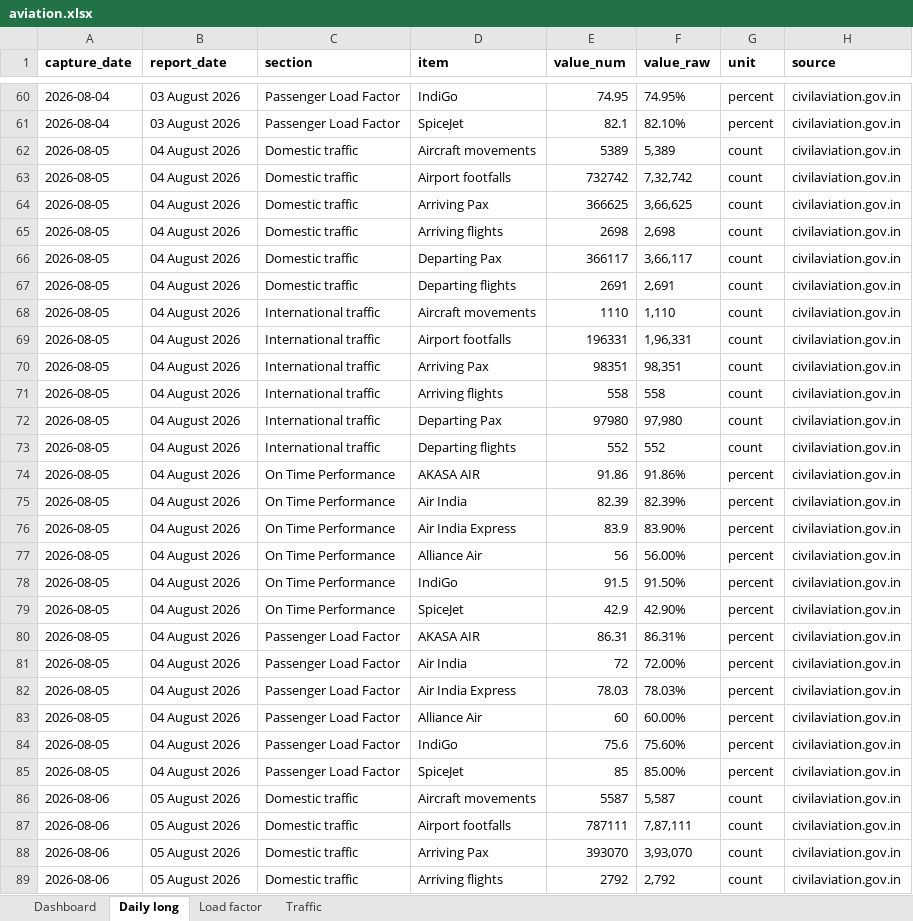
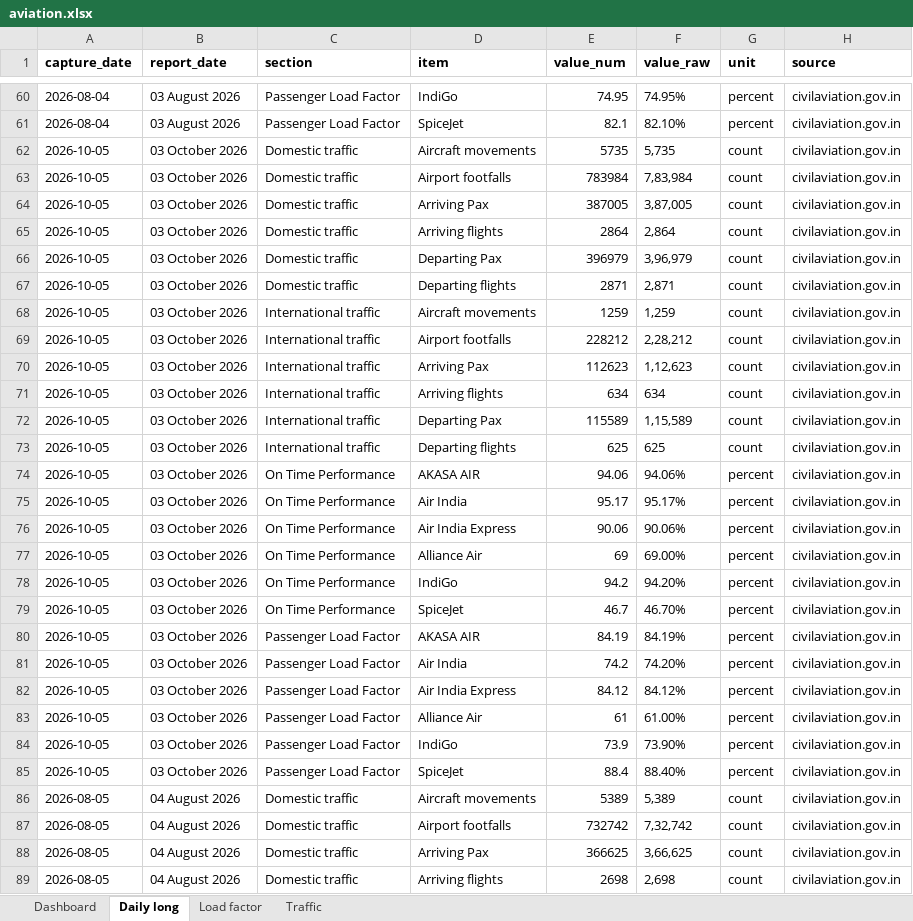
Before and after one commit to isgulati95-code/flight-fare-tracker, an Excel workbook: aviation.xlsx, sheet Daily long, drawn as a sheet; only a part is shown, gaps mark what is left out; the shorter side is filled out with more unchanged rows; values as stored, in another font and other column widths than the file's, no borders; the diff names each change by its address in the sheet, - before the commit and + after, or states it on an @@ line.

```diff
--- a/aviation.xlsx (sheet Daily long)
+++ b/aviation.xlsx (sheet Daily long)
+row 62: 2026-10-05 | 03 October 2026 | Domestic traffic | Aircraft movements | 5735 | 5,735 | count | civilaviation.gov.in
+row 63: 2026-10-05 | 03 October 2026 | Domestic traffic | Airport footfalls | 783984 | 7,83,984 | count | civilaviation.gov.in
+row 64: 2026-10-05 | 03 October 2026 | Domestic traffic | Arriving Pax | 387005 | 3,87,005 | count | civilaviation.gov.in
+row 65: 2026-10-05 | 03 October 2026 | Domestic traffic | Arriving flights | 2864 | 2,864 | count | civilaviation.gov.in
+row 66: 2026-10-05 | 03 October 2026 | Domestic traffic | Departing Pax | 396979 | 3,96,979 | count | civilaviation.gov.in
+row 67: 2026-10-05 | 03 October 2026 | Domestic traffic | Departing flights | 2871 | 2,871 | count | civilaviation.gov.in
+row 68: 2026-10-05 | 03 October 2026 | International traffic | Aircraft movements | 1259 | 1,259 | count | civilaviation.gov.in
+row 69: 2026-10-05 | 03 October 2026 | International traffic | Airport footfalls | 228212 | 2,28,212 | count | civilaviation.gov.in
+row 70: 2026-10-05 | 03 October 2026 | International traffic | Arriving Pax | 112623 | 1,12,623 | count | civilaviation.gov.in
+row 71: 2026-10-05 | 03 October 2026 | International traffic | Arriving flights | 634 | 634 | count | civilaviation.gov.in
+row 72: 2026-10-05 | 03 October 2026 | International traffic | Departing Pax | 115589 | 1,15,589 | count | civilaviation.gov.in
+row 73: 2026-10-05 | 03 October 2026 | International traffic | Departing flights | 625 | 625 | count | civilaviation.gov.in
+row 74: 2026-10-05 | 03 October 2026 | On Time Performance | AKASA AIR | 94.06 | 94.06% | percent | civilaviation.gov.in
+row 75: 2026-10-05 | 03 October 2026 | On Time Performance | Air India | 95.17 | 95.17% | percent | civilaviation.gov.in
+row 76: 2026-10-05 | 03 October 2026 | On Time Performance | Air India Express | 90.06 | 90.06% | percent | civilaviation.gov.in
+row 77: 2026-10-05 | 03 October 2026 | On Time Performance | Alliance Air | 69 | 69.00% | percent | civilaviation.gov.in
+row 78: 2026-10-05 | 03 October 2026 | On Time Performance | IndiGo | 94.2 | 94.20% | percent | civilaviation.gov.in
+row 79: 2026-10-05 | 03 October 2026 | On Time Performance | SpiceJet | 46.7 | 46.70% | percent | civilaviation.gov.in
+row 80: 2026-10-05 | 03 October 2026 | Passenger Load Factor | AKASA AIR | 84.19 | 84.19% | percent | civilaviation.gov.in
+row 81: 2026-10-05 | 03 October 2026 | Passenger Load Factor | Air India | 74.2 | 74.20% | percent | civilaviation.gov.in
+row 82: 2026-10-05 | 03 October 2026 | Passenger Load Factor | Air India Express | 84.12 | 84.12% | percent | civilaviation.gov.in
+row 83: 2026-10-05 | 03 October 2026 | Passenger Load Factor | Alliance Air | 61 | 61.00% | percent | civilaviation.gov.in
+row 84: 2026-10-05 | 03 October 2026 | Passenger Load Factor | IndiGo | 73.9 | 73.90% | percent | civilaviation.gov.in
+row 85: 2026-10-05 | 03 October 2026 | Passenger Load Factor | SpiceJet | 88.4 | 88.40% | percent | civilaviation.gov.in
```
Also changed, not shown: sheet Dashboard, sheet Load factor, sheet Traffic, fares.xlsx, 4 other files.
